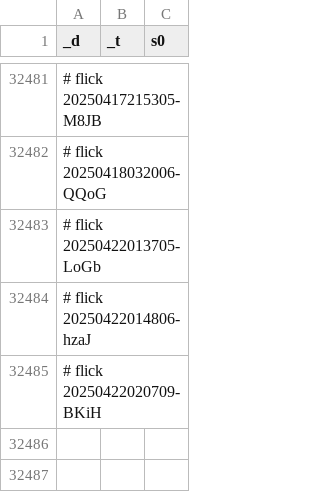
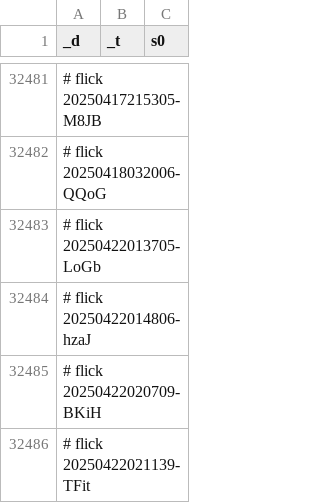
Before and after one commit to abikesa/genealogy, a CSV file: kitabo/ensi/ukubona/donorcase/test2/assets/csv/don_mort_s0_overall.csv, drawn as a sheet; only a part is shown, gaps mark what is left out.

Commit message:
kitabo/ensi/ukubona/donorcase/test2/assets/csv/don_mort_s0_overall.csv

```diff
--- a/kitabo/ensi/ukubona/donorcase/test2/assets/csv/don_mort_s0_overall.csv
+++ b/kitabo/ensi/ukubona/donorcase/test2/assets/csv/don_mort_s0_overall.csv
@@ -32485 +32485,2 @@ _d,_t,s0
 # flick 20250422020709-BKiH
+# flick 20250422021139-TFit
```
